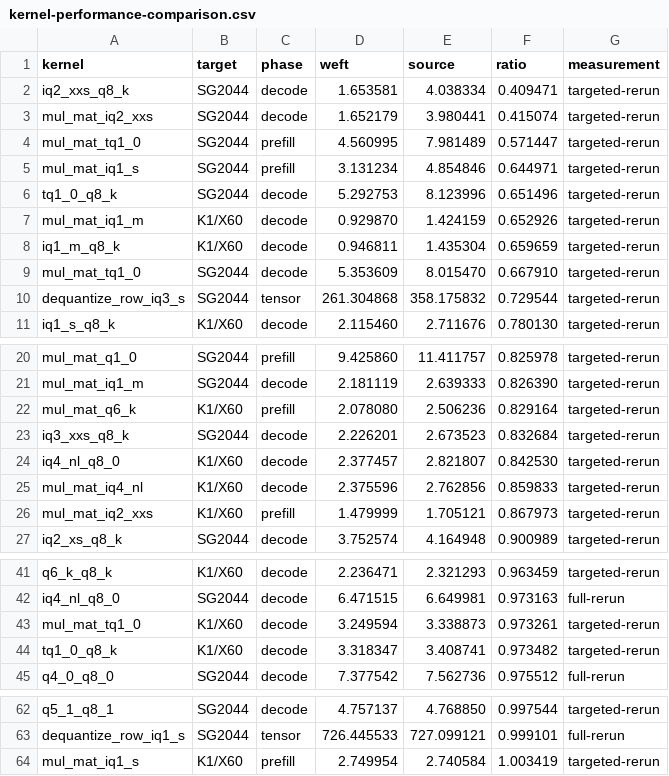
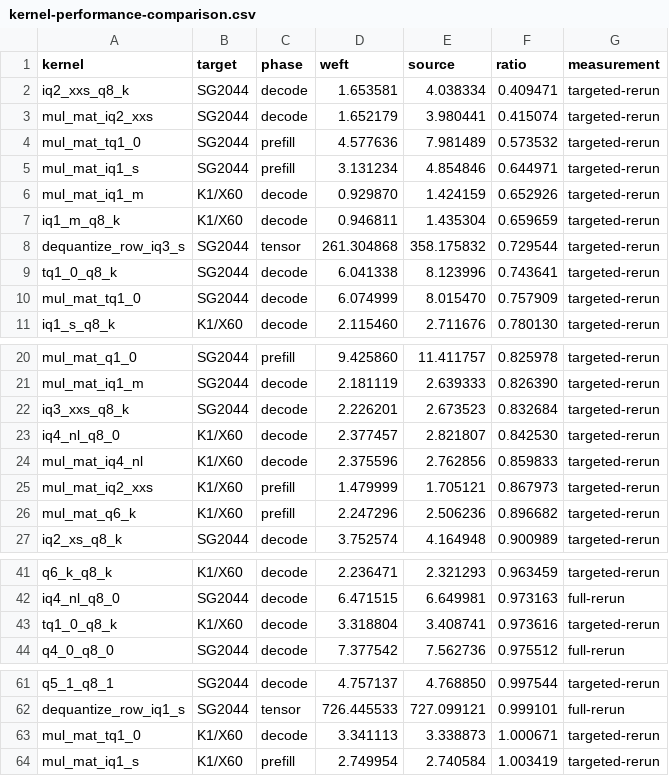
Before and after one commit to zzyu5/Weft, a CSV file: report/kernel-performance-comparison.csv, drawn as a sheet; only a part is shown, gaps mark what is left out; the diff covers the shown part only.

```diff
--- a/report/kernel-performance-comparison.csv
+++ b/report/kernel-performance-comparison.csv
@@ -3,9 +3,9 @@ iq2_xxs_q8_k,SG2044,decode,1.653581,4.038334,0.409471,targeted-rerun
 mul_mat_iq2_xxs,SG2044,decode,1.652179,3.980441,0.415074,targeted-rerun
-mul_mat_tq1_0,SG2044,prefill,4.560995,7.981489,0.571447,targeted-rerun
+mul_mat_tq1_0,SG2044,prefill,4.577636,7.981489,0.573532,targeted-rerun
 mul_mat_iq1_s,SG2044,prefill,3.131234,4.854846,0.644971,targeted-rerun
-tq1_0_q8_k,SG2044,decode,5.292753,8.123996,0.651496,targeted-rerun
 mul_mat_iq1_m,K1/X60,decode,0.929870,1.424159,0.652926,targeted-rerun
 iq1_m_q8_k,K1/X60,decode,0.946811,1.435304,0.659659,targeted-rerun
-mul_mat_tq1_0,SG2044,decode,5.353609,8.015470,0.667910,targeted-rerun
 dequantize_row_iq3_s,SG2044,tensor,261.304868,358.175832,0.729544,targeted-rerun
+tq1_0_q8_k,SG2044,decode,6.041338,8.123996,0.743641,targeted-rerun
+mul_mat_tq1_0,SG2044,decode,6.074999,8.015470,0.757909,targeted-rerun
 iq1_s_q8_k,K1/X60,decode,2.115460,2.711676,0.780130,targeted-rerun
@@ -21,3 +21,2 @@ mul_mat_q1_0,SG2044,prefill,9.425860,11.411757,0.825978,targeted-rerun
 mul_mat_iq1_m,SG2044,decode,2.181119,2.639333,0.826390,targeted-rerun
-mul_mat_q6_k,K1/X60,prefill,2.078080,2.506236,0.829164,targeted-rerun
 iq3_xxs_q8_k,SG2044,decode,2.226201,2.673523,0.832684,targeted-rerun
@@ -26,2 +25,3 @@ mul_mat_iq4_nl,K1/X60,decode,2.375596,2.762856,0.859833,targeted-rerun
 mul_mat_iq2_xxs,K1/X60,prefill,1.479999,1.705121,0.867973,targeted-rerun
+mul_mat_q6_k,K1/X60,prefill,2.247296,2.506236,0.896682,targeted-rerun
 iq2_xs_q8_k,SG2044,decode,3.752574,4.164948,0.900989,targeted-rerun
@@ -42,4 +42,3 @@ q6_k_q8_k,K1/X60,decode,2.236471,2.321293,0.963459,targeted-rerun
 iq4_nl_q8_0,SG2044,decode,6.471515,6.649981,0.973163,full-rerun
-mul_mat_tq1_0,K1/X60,decode,3.249594,3.338873,0.973261,targeted-rerun
-tq1_0_q8_k,K1/X60,decode,3.318347,3.408741,0.973482,targeted-rerun
+tq1_0_q8_k,K1/X60,decode,3.318804,3.408741,0.973616,targeted-rerun
 q4_0_q8_0,SG2044,decode,7.377542,7.562736,0.975512,full-rerun
@@ -63,2 +62,3 @@ q5_1_q8_1,SG2044,decode,4.757137,4.768850,0.997544,targeted-rerun
 dequantize_row_iq1_s,SG2044,tensor,726.445533,727.099121,0.999101,full-rerun
+mul_mat_tq1_0,K1/X60,decode,3.341113,3.338873,1.000671,targeted-rerun
 mul_mat_iq1_s,K1/X60,prefill,2.749954,2.740584,1.003419,targeted-rerun
```
Also changed, not shown: 2 edited cells elsewhere in this file, 3 other files.
